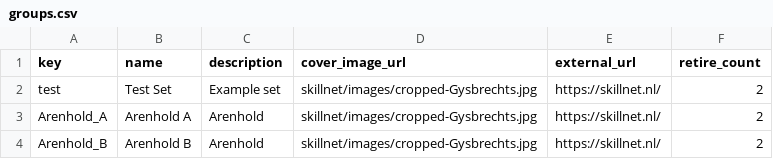
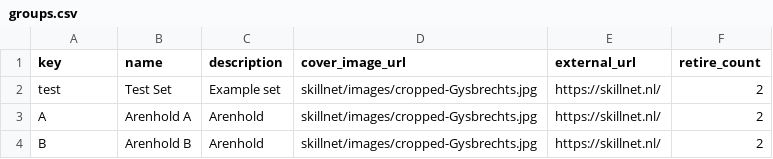
Before and after one commit to CentreForDigitalHumanities/scribeAPI, a CSV file: project/skillnet/subjects/groups.csv, drawn as a sheet.

Commit message:
Fixed group names (hopefully)

```diff
--- a/project/skillnet/subjects/groups.csv
+++ b/project/skillnet/subjects/groups.csv
@@ -2,3 +2,3 @@ key,name,description,cover_image_url,external_url,retire_count
 test,Test Set,Example set,skillnet/images/cropped-Gysbrechts.jpg,https://skillnet.nl/,2
-Arenhold_A,Arenhold A,Arenhold,skillnet/images/cropped-Gysbrechts.jpg,https://skillnet.nl/,2
-Arenhold_B,Arenhold B,Arenhold,skillnet/images/cropped-Gysbrechts.jpg,https://skillnet.nl/,2
+A,Arenhold A,Arenhold,skillnet/images/cropped-Gysbrechts.jpg,https://skillnet.nl/,2
+B,Arenhold B,Arenhold,skillnet/images/cropped-Gysbrechts.jpg,https://skillnet.nl/,2
```
